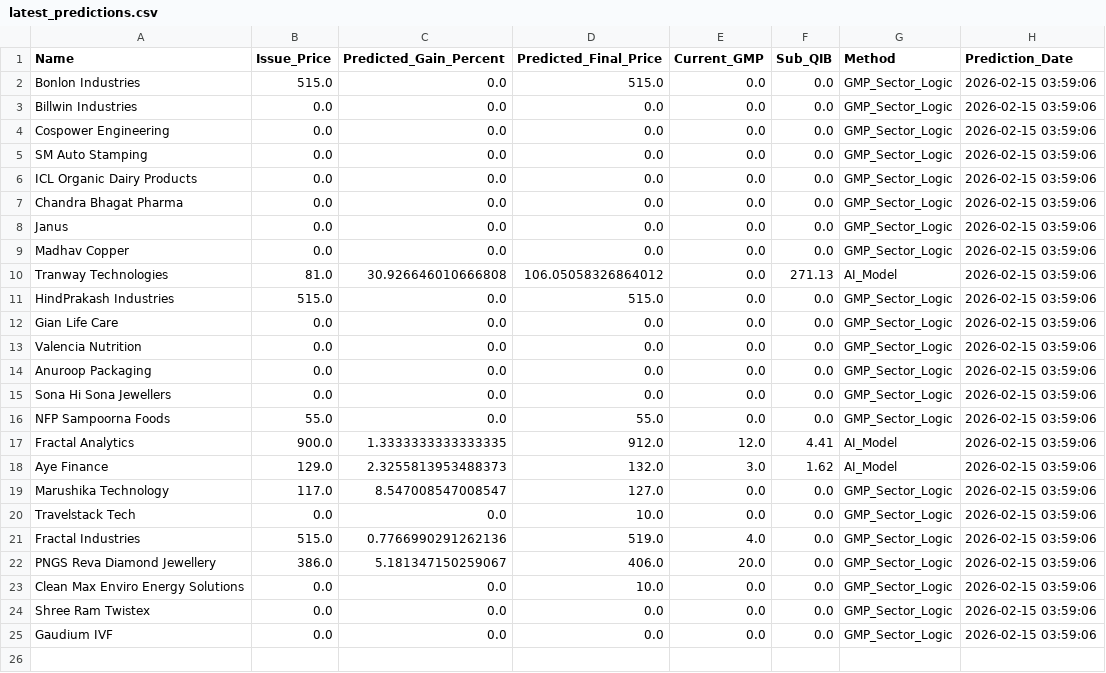
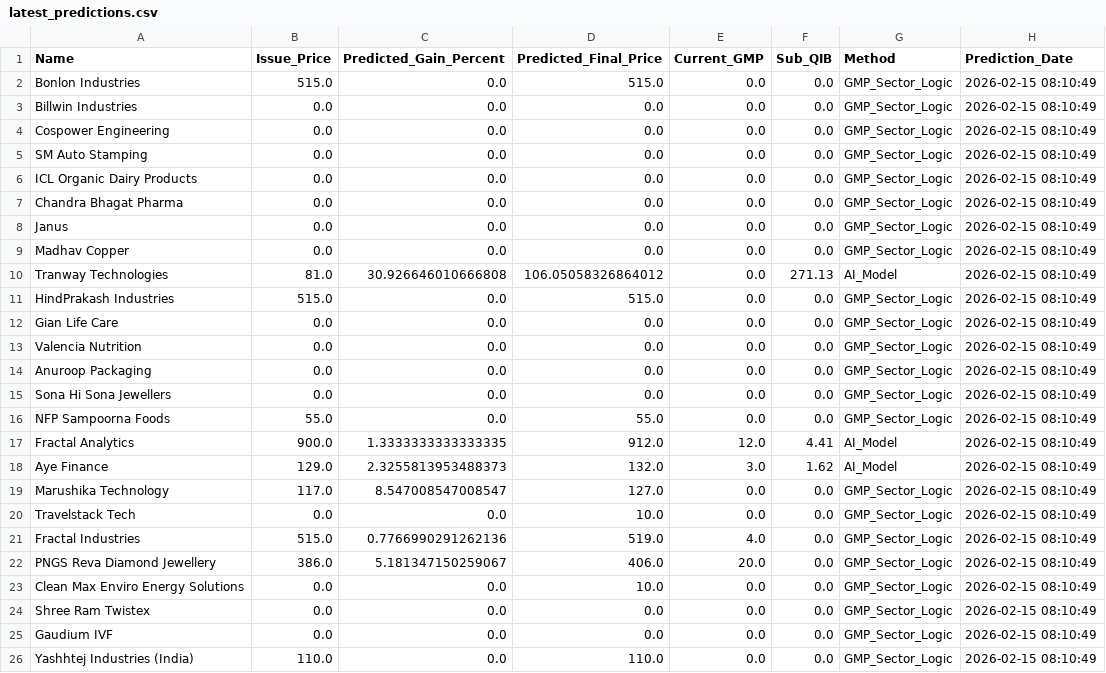
Before and after one commit to RaghavKothari1111/Ai-ipo-predictor, a CSV file: data/latest_predictions.csv, drawn as a sheet.

```diff
--- a/data/latest_predictions.csv
+++ b/data/latest_predictions.csv
@@ -1,25 +1,26 @@
 Name,Issue_Price,Predicted_Gain_Percent,Predicted_Final_Price,Current_GMP,Sub_QIB,Method,Prediction_Date
-Bonlon Industries,515.0,0.0,515.0,0.0,0.0,GMP_Sector_Logic,2026-02-15 03:59:06
-Billwin Industries,0.0,0.0,0.0,0.0,0.0,GMP_Sector_Logic,2026-02-15 03:59:06
-Cospower Engineering,0.0,0.0,0.0,0.0,0.0,GMP_Sector_Logic,2026-02-15 03:59:06
-SM Auto Stamping,0.0,0.0,0.0,0.0,0.0,GMP_Sector_Logic,2026-02-15 03:59:06
-ICL Organic Dairy Products,0.0,0.0,0.0,0.0,0.0,GMP_Sector_Logic,2026-02-15 03:59:06
-Chandra Bhagat Pharma,0.0,0.0,0.0,0.0,0.0,GMP_Sector_Logic,2026-02-15 03:59:06
-Janus,0.0,0.0,0.0,0.0,0.0,GMP_Sector_Logic,2026-02-15 03:59:06
-Madhav Copper,0.0,0.0,0.0,0.0,0.0,GMP_Sector_Logic,2026-02-15 03:59:06
-Tranway Technologies,81.0,30.926646010666808,106.05058326864012,0.0,271.13,AI_Model,2026-02-15 03:59:06
-HindPrakash Industries,515.0,0.0,515.0,0.0,0.0,GMP_Sector_Logic,2026-02-15 03:59:06
-Gian Life Care,0.0,0.0,0.0,0.0,0.0,GMP_Sector_Logic,2026-02-15 03:59:06
-Valencia Nutrition,0.0,0.0,0.0,0.0,0.0,GMP_Sector_Logic,2026-02-15 03:59:06
-Anuroop Packaging,0.0,0.0,0.0,0.0,0.0,GMP_Sector_Logic,2026-02-15 03:59:06
-Sona Hi Sona Jewellers,0.0,0.0,0.0,0.0,0.0,GMP_Sector_Logic,2026-02-15 03:59:06
-NFP Sampoorna Foods,55.0,0.0,55.0,0.0,0.0,GMP_Sector_Logic,2026-02-15 03:59:06
-Fractal Analytics,900.0,1.3333333333333335,912.0,12.0,4.41,AI_Model,2026-02-15 03:59:06
-Aye Finance,129.0,2.3255813953488373,132.0,3.0,1.62,AI_Model,2026-02-15 03:59:06
-Marushika Technology,117.0,8.547008547008547,127.0,0.0,0.0,GMP_Sector_Logic,2026-02-15 03:59:06
-Travelstack Tech,0.0,0.0,10.0,0.0,0.0,GMP_Sector_Logic,2026-02-15 03:59:06
-Fractal Industries,515.0,0.7766990291262136,519.0,4.0,0.0,GMP_Sector_Logic,2026-02-15 03:59:06
-PNGS Reva Diamond Jewellery,386.0,5.181347150259067,406.0,20.0,0.0,GMP_Sector_Logic,2026-02-15 03:59:06
-Clean Max Enviro Energy Solutions,0.0,0.0,10.0,0.0,0.0,GMP_Sector_Logic,2026-02-15 03:59:06
-Shree Ram Twistex,0.0,0.0,0.0,0.0,0.0,GMP_Sector_Logic,2026-02-15 03:59:06
-Gaudium IVF,0.0,0.0,0.0,0.0,0.0,GMP_Sector_Logic,2026-02-15 03:59:06
+Bonlon Industries,515.0,0.0,515.0,0.0,0.0,GMP_Sector_Logic,2026-02-15 08:10:49
+Billwin Industries,0.0,0.0,0.0,0.0,0.0,GMP_Sector_Logic,2026-02-15 08:10:49
+Cospower Engineering,0.0,0.0,0.0,0.0,0.0,GMP_Sector_Logic,2026-02-15 08:10:49
+SM Auto Stamping,0.0,0.0,0.0,0.0,0.0,GMP_Sector_Logic,2026-02-15 08:10:49
+ICL Organic Dairy Products,0.0,0.0,0.0,0.0,0.0,GMP_Sector_Logic,2026-02-15 08:10:49
+Chandra Bhagat Pharma,0.0,0.0,0.0,0.0,0.0,GMP_Sector_Logic,2026-02-15 08:10:49
+Janus,0.0,0.0,0.0,0.0,0.0,GMP_Sector_Logic,2026-02-15 08:10:49
+Madhav Copper,0.0,0.0,0.0,0.0,0.0,GMP_Sector_Logic,2026-02-15 08:10:49
+Tranway Technologies,81.0,30.926646010666808,106.05058326864012,0.0,271.13,AI_Model,2026-02-15 08:10:49
+HindPrakash Industries,515.0,0.0,515.0,0.0,0.0,GMP_Sector_Logic,2026-02-15 08:10:49
+Gian Life Care,0.0,0.0,0.0,0.0,0.0,GMP_Sector_Logic,2026-02-15 08:10:49
+Valencia Nutrition,0.0,0.0,0.0,0.0,0.0,GMP_Sector_Logic,2026-02-15 08:10:49
+Anuroop Packaging,0.0,0.0,0.0,0.0,0.0,GMP_Sector_Logic,2026-02-15 08:10:49
+Sona Hi Sona Jewellers,0.0,0.0,0.0,0.0,0.0,GMP_Sector_Logic,2026-02-15 08:10:49
+NFP Sampoorna Foods,55.0,0.0,55.0,0.0,0.0,GMP_Sector_Logic,2026-02-15 08:10:49
+Fractal Analytics,900.0,1.3333333333333335,912.0,12.0,4.41,AI_Model,2026-02-15 08:10:49
+Aye Finance,129.0,2.3255813953488373,132.0,3.0,1.62,AI_Model,2026-02-15 08:10:49
+Marushika Technology,117.0,8.547008547008547,127.0,0.0,0.0,GMP_Sector_Logic,2026-02-15 08:10:49
+Travelstack Tech,0.0,0.0,10.0,0.0,0.0,GMP_Sector_Logic,2026-02-15 08:10:49
+Fractal Industries,515.0,0.7766990291262136,519.0,4.0,0.0,GMP_Sector_Logic,2026-02-15 08:10:49
+PNGS Reva Diamond Jewellery,386.0,5.181347150259067,406.0,20.0,0.0,GMP_Sector_Logic,2026-02-15 08:10:49
+Clean Max Enviro Energy Solutions,0.0,0.0,10.0,0.0,0.0,GMP_Sector_Logic,2026-02-15 08:10:49
+Shree Ram Twistex,0.0,0.0,0.0,0.0,0.0,GMP_Sector_Logic,2026-02-15 08:10:49
+Gaudium IVF,0.0,0.0,0.0,0.0,0.0,GMP_Sector_Logic,2026-02-15 08:10:49
+Yashhtej Industries (India),110.0,0.0,110.0,0.0,0.0,GMP_Sector_Logic,2026-02-15 08:10:49
```
Also changed, not shown: data/master_ipo_v3.csv.
